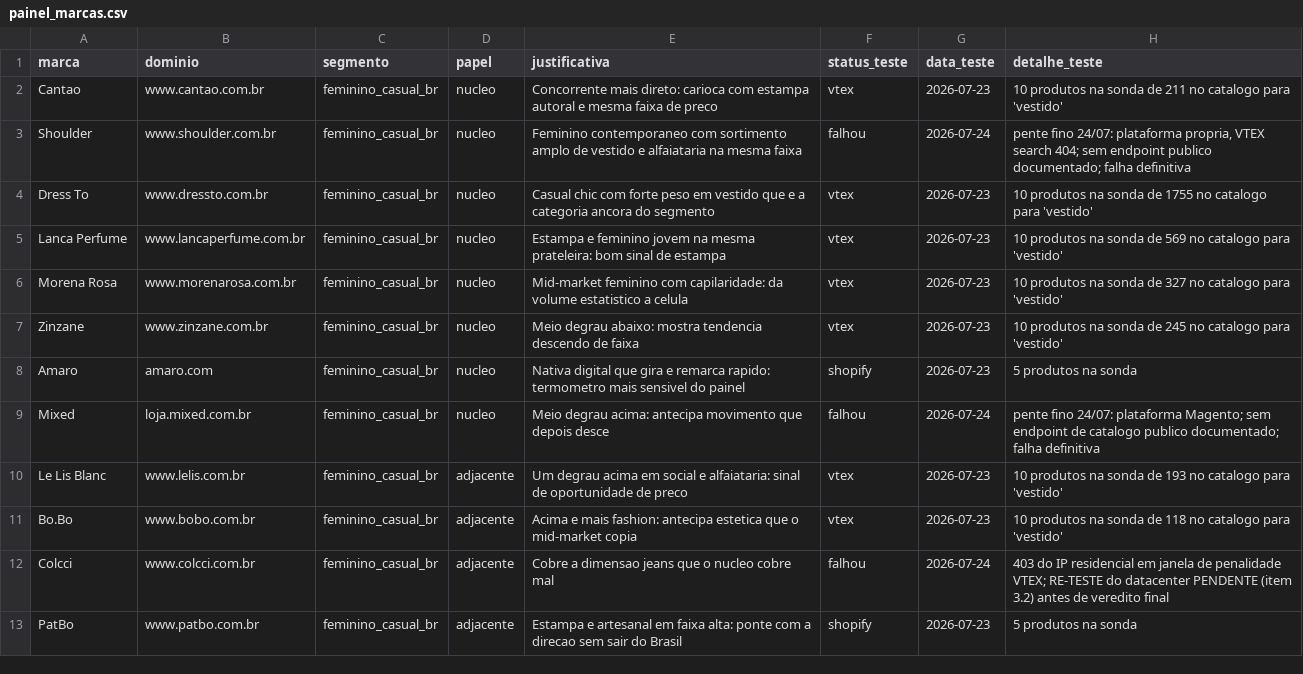
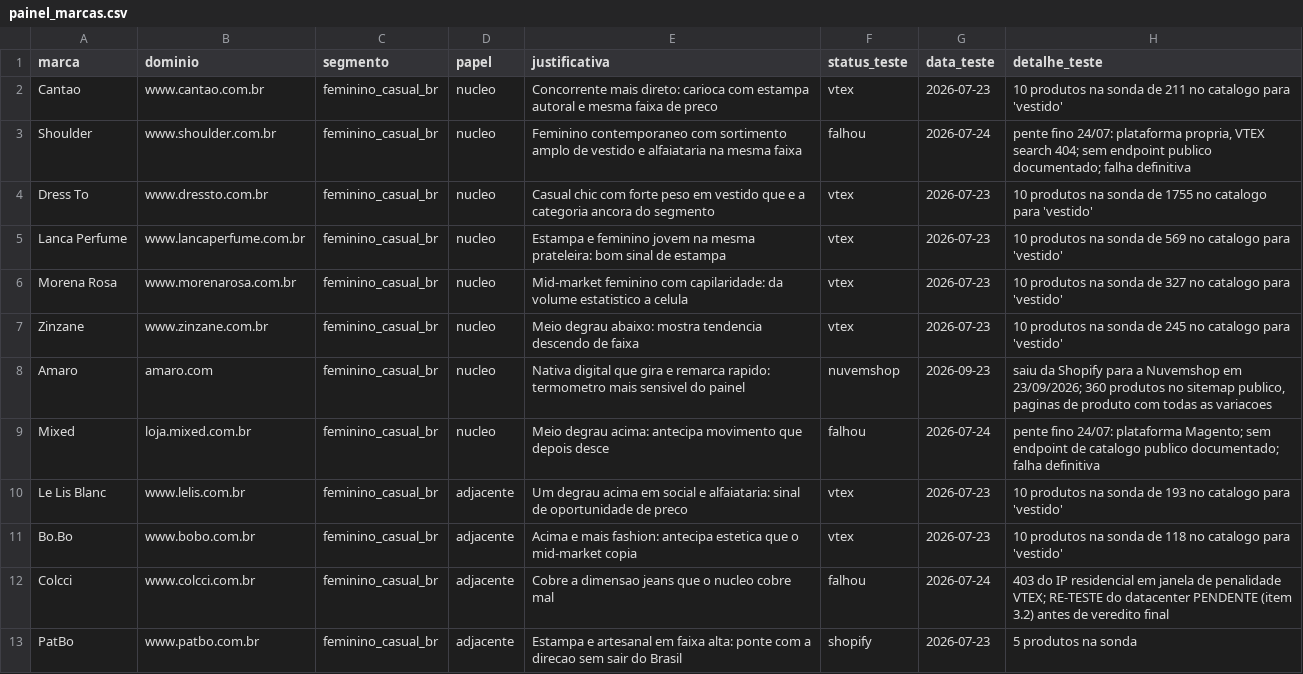
Before and after one commit to JogzDev/canario, a CSV file: anexos/painel_marcas.csv, drawn as a sheet; only a part is shown.

```diff
--- a/anexos/painel_marcas.csv
+++ b/anexos/painel_marcas.csv
@@ -7,3 +7,3 @@ Morena Rosa,www.morenarosa.com.br,feminino_casual_br,nucleo,Mid-market feminino
 Zinzane,www.zinzane.com.br,feminino_casual_br,nucleo,Meio degrau abaixo: mostra tendencia descendo de faixa,vtex,2026-07-23,10 produtos na sonda de 245 no catalogo para 'vestido'
-Amaro,amaro.com,feminino_casual_br,nucleo,Nativa digital que gira e remarca rapido: termometro mais sensivel do painel,shopify,2026-07-23,5 produtos na sonda
+Amaro,amaro.com,feminino_casual_br,nucleo,Nativa digital que gira e remarca rapido: termometro mais sensivel do painel,nuvemshop,2026-09-23,"saiu da Shopify para a Nuvemshop em 23/09/2026; 360 produtos no sitemap publico, paginas de produto com todas as variacoes"
 Mixed,loja.mixed.com.br,feminino_casual_br,nucleo,Meio degrau acima: antecipa movimento que depois desce,falhou,2026-07-24,pente fino 24/07: plataforma Magento; sem endpoint de catalogo publico documentado; falha definitiva
```
Also changed, not shown: 16 other files.
